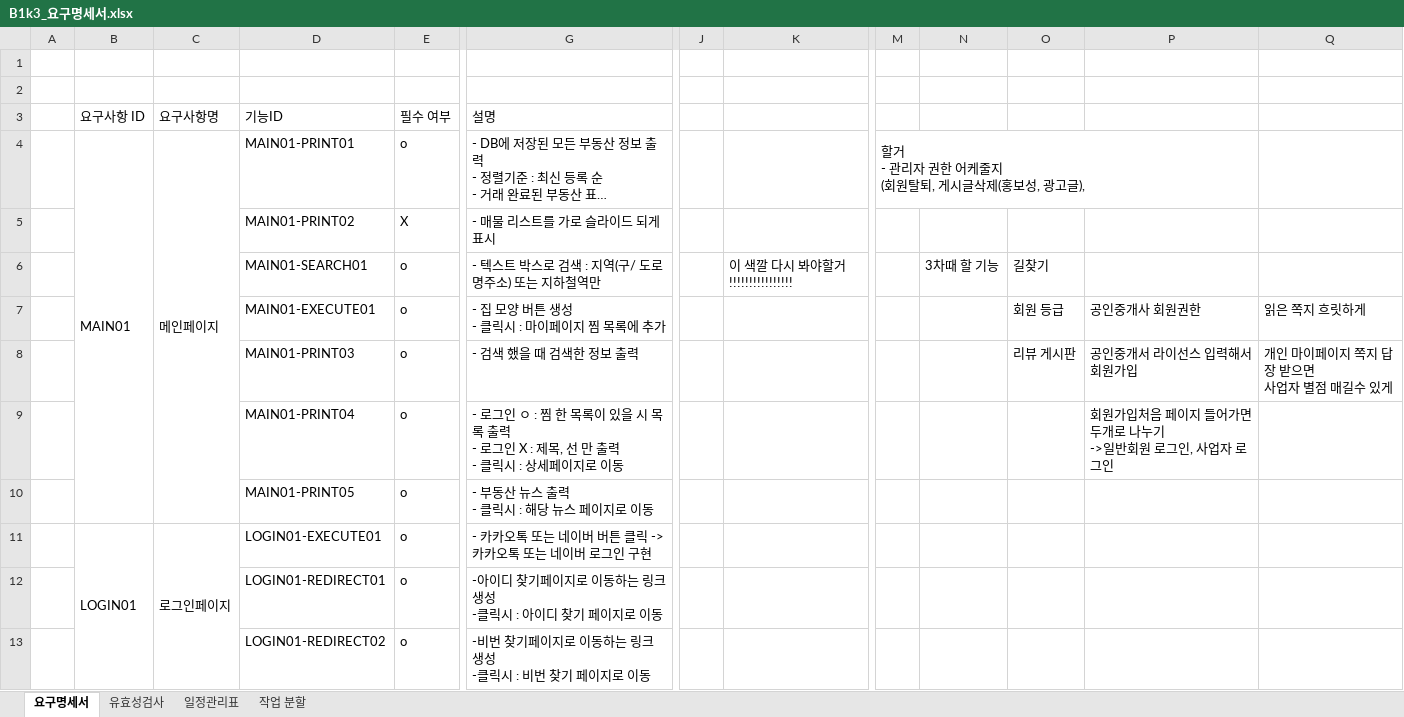
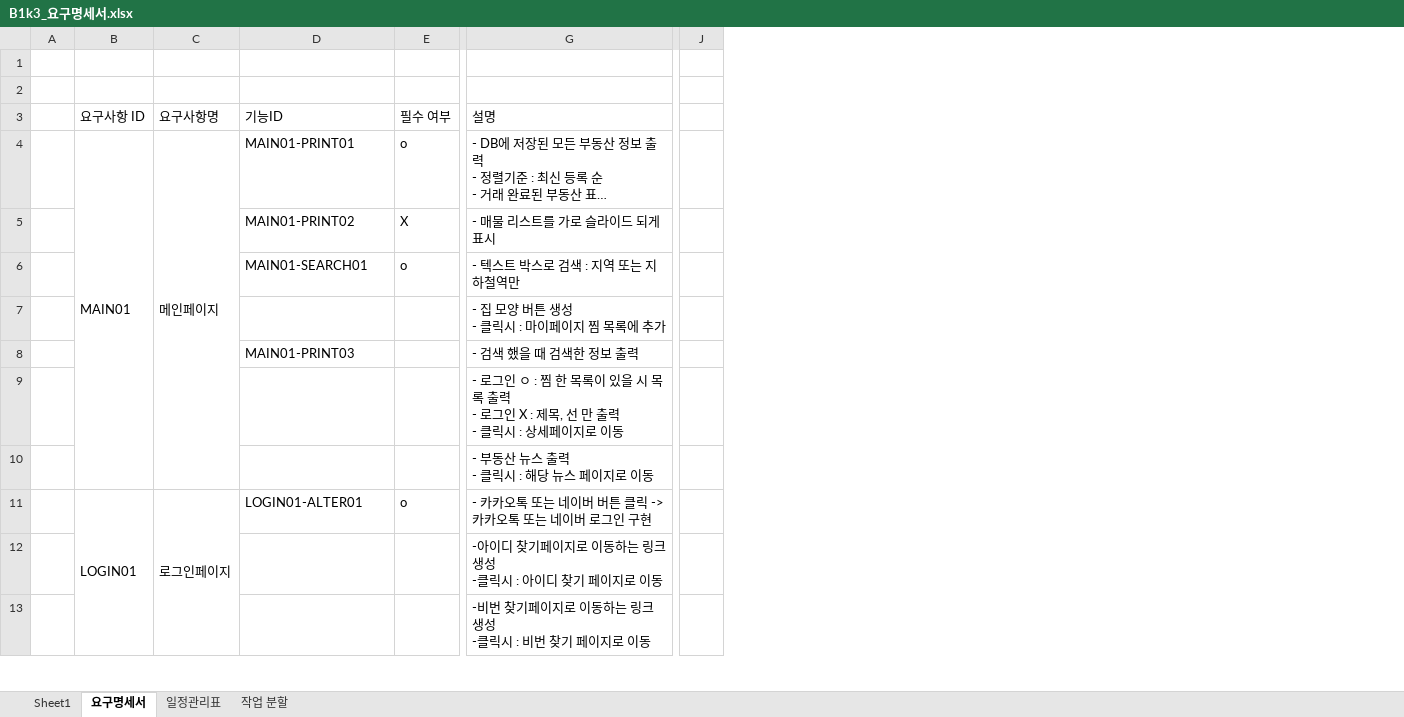
Before and after one commit to faer9876/realestate_project, an Excel workbook: doc/B1k3_요구명세서.xlsx, sheet 요구명세서, drawn as a sheet; only a part is shown, gaps mark what is left out; long unchanged cells end in …; values as stored, in another font and other column widths than the file's, no cell formats; removed rows and columns are numbered as before the commit, all else as after; ↵ is a line break in a cell; the diff covers the shown part only; the diff names each change by its address in the sheet, - before the commit and + after, or states it on an @@ line.

Commit message:
0608 (요구명세서 수정) 김주영

```diff
--- a/doc/B1k3_요구명세서.xlsx (sheet 요구명세서)
+++ b/doc/B1k3_요구명세서.xlsx (sheet 요구명세서)
-sheet tab: 유효성검사
+sheet tab: Sheet1
@@ sheet tab order changed: Sheet1 | 요구명세서 | 일정관리표 | 작업 분할 @@
-column J, empty
-column K, row 6: 이 색깔 다시 봐야할거!!!!!!!!!!!!!!!!
-column M, row 4: 할거 ↵ - 관리자 권한 어케줄지 ↵ (회원탈퇴, 게시글삭제(홍보성, 광고글),
-column N, row 6: 3차때 할 기능
-column O, rows 6-8: 길찾기 | 회원 등급 | 리뷰 게시판
-column P, rows 7-9: 공인중개사 회원권한 | 공인중개서 라이선스 입력해서 회원가입 | 회원가입처음 페이지 들어가면 두개로 나누기 ↵ ->일반회원 로그인, 사업자 로그인
-column Q, rows 7-8: 읽은 쪽지 흐릿하게 | 개인 마이페이지 쪽지 답장 받으면 ↵ 사업자 별점 매길수 있게
+column J, empty
-G6 (설명): - 텍스트 박스로 검색 : 지역(구/ 도로명주소) 또는 지하철역만
+G6 (설명): - 텍스트 박스로 검색 : 지역 또는 지하철역만
-D7 (기능ID): MAIN01-EXECUTE01
+D7 (기능ID): (empty)
-E7:E10 (필수 여부): o
+E7:E10 (필수 여부): (empty)
-D9 (기능ID): MAIN01-PRINT04
+D9 (기능ID): (empty)
-D10 (기능ID): MAIN01-PRINT05
+D10 (기능ID): (empty)
-B11:B18 merged
+B11:B14 merged
-C11:C18 merged
+C11:C14 merged
-D11 (기능ID): LOGIN01-EXECUTE01
+D11 (기능ID): LOGIN01-ALTER01
-D12 (기능ID): LOGIN01-REDIRECT01
+D12 (기능ID): (empty)
-E12:E13 (필수 여부): o
+E12:E13 (필수 여부): (empty)
-D13 (기능ID): LOGIN01-REDIRECT02
+D13 (기능ID): (empty)
```
Also changed, not shown: 27 added rows, 77 removed rows, 1 removed column, 55 edited cells and merged cells elsewhere in this sheet, sheet Sheet1, cell formats.
